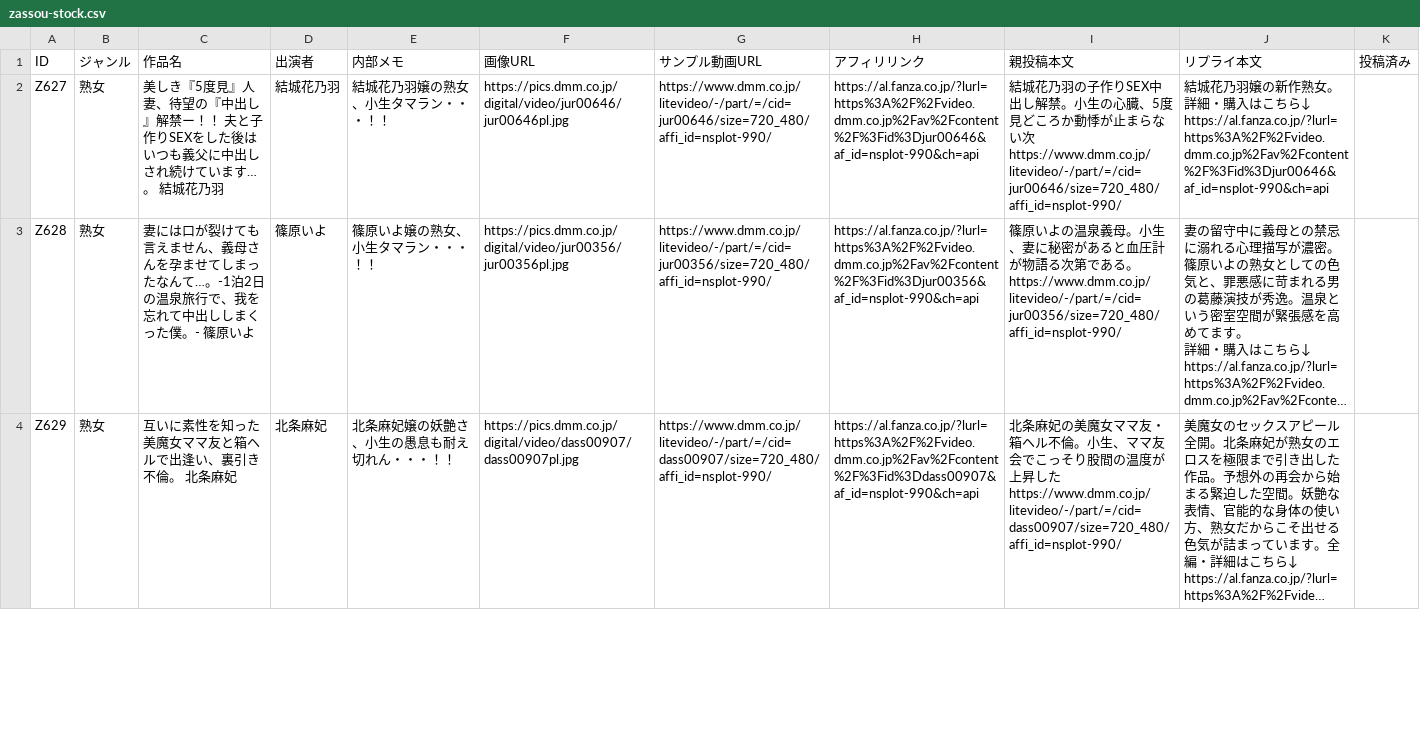
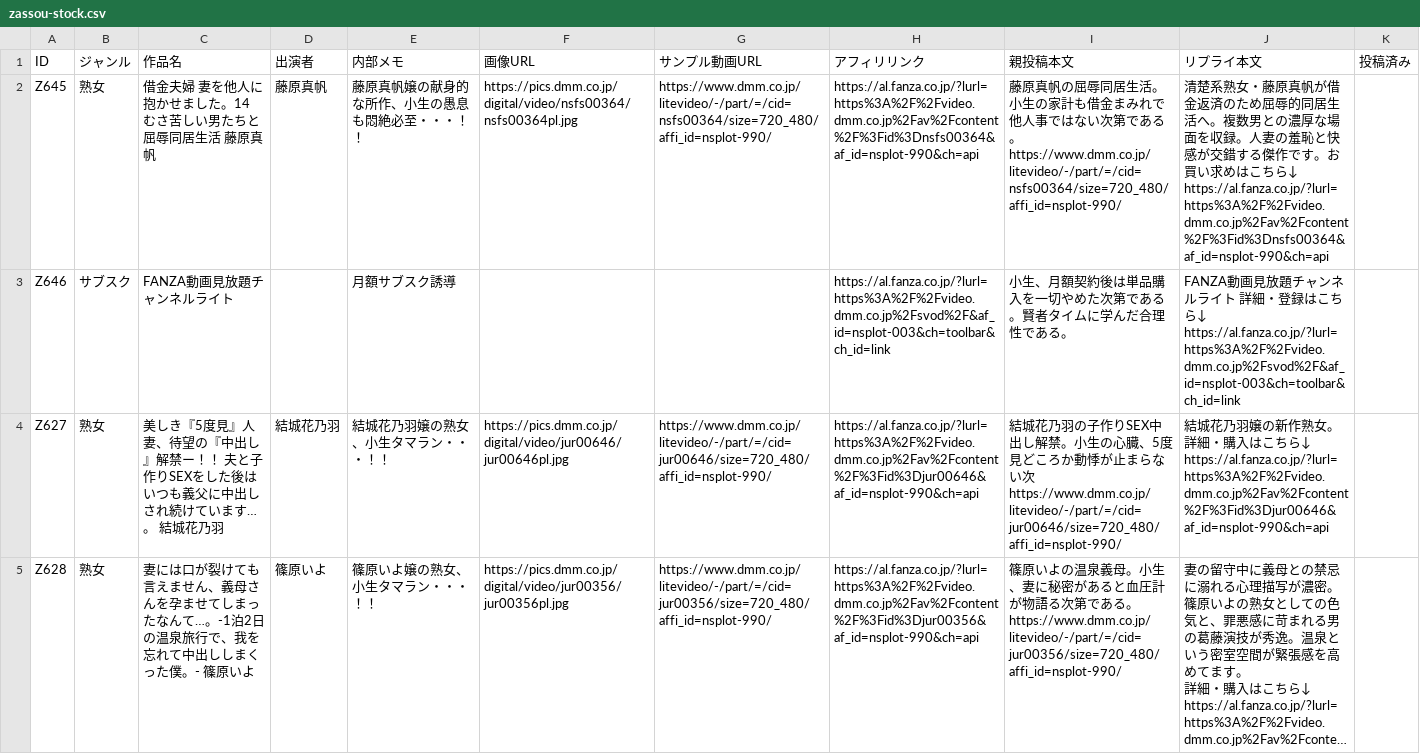
Before and after one commit to 57caine/57hustler, a CSV file: data/zassou-stock.csv, drawn as a sheet; only a part is shown; the shorter side is filled out with more unchanged rows; long unchanged cells end in ….

```diff
--- a/data/zassou-stock.csv
+++ b/data/zassou-stock.csv
@@ -1,2 +1,7 @@
 ID,ジャンル,作品名,出演者,内部メモ,画像URL,サンプル動画URL,アフィリリンク,親投稿本文,リプライ本文,投稿済み
+"Z645","熟女","借金夫婦 妻を他人に抱かせました。14 むさ苦しい男たちと屈辱同居生活 藤原真帆","藤原真帆","藤原真帆嬢の献身的な所作、小生の愚息も悶絶必至・・・！！","https://pics.dmm.co.jp/digital/video/nsfs00364/nsfs00364pl.jpg","https://www.dmm.co.jp/litevideo/-/part/=/cid=nsfs00364/size=720_480/affi_id=nsplot-990/","https://al.fanza.co.jp/?lurl=https%3A%2F%2Fvideo.dmm.co.jp%2Fav%2Fcontent%2F%3Fid%3Dnsfs00364&af_id=nsplot-990&ch=api","藤原真帆の屈辱同居生活。小生の家計も借金まみれで他人事ではない次第である。
+https://www.dmm.co.jp/litevideo/-/part/=/cid=nsfs00364/size=720_480/affi_id=nsplot-990/","清楚系熟女・藤原真帆が借金返済のため屈辱的同居生活へ。複数男との濃厚な場面を収録。人妻の羞恥と快感が交錯する傑作です。お買い求めはこちら↓
+https://al.fanza.co.jp/?lurl=https%3A%2F%2Fvideo.dmm.co.jp%2Fav%2Fcontent%2F%3Fid%3Dnsfs00364&af_id=nsplot-990&ch=api",
+"Z646","サブスク","FANZA動画見放題チャンネルライト","","月額サブスク誘導","","","https://al.fanza.co.jp/?lurl=https%3A%2F%2Fvideo.dmm.co.jp%2Fsvod%2F&af_id=nsplot-003&ch=toolbar&ch_id=link","小生、月額契約後は単品購入を一切やめた次第である。賢者タイムに学んだ合理性である。","FANZA動画見放題チャンネルライト 詳細・登録はこちら↓
+https://al.fanza.co.jp/?lurl=https%3A%2F%2Fvideo.dmm.co.jp%2Fsvod%2F&af_id=nsplot-003&ch=toolbar&ch_id=link",
 "Z627","熟女","美しき『5度見』人妻、待望の『中出し』解禁ー！！ 夫と子作りSEXをした後はいつも義父に中出しされ続けています…。 結城花乃羽","結城花乃羽","結城花乃羽嬢の熟女、小生タマラン・・・！！","https://pics.dmm.co.jp/digital/video/jur00646/jur00646pl.jpg","https://www.dmm.co.jp/litevideo/-/part/=/cid=jur00646/size=720_480/affi_id=nsplot-990/","https://al.fanza.co.jp/?lurl=https%3A%2F%2Fvideo.dmm.co.jp%2Fav%2Fcontent%2F%3Fid%3Djur00646&af_id=nsplot-990&ch=api","結城花乃羽の子作りSEX中出し解禁。小生の心臓、5度見どころか動悸が止まらない次
```
Also changed, not shown: 1 other file.
